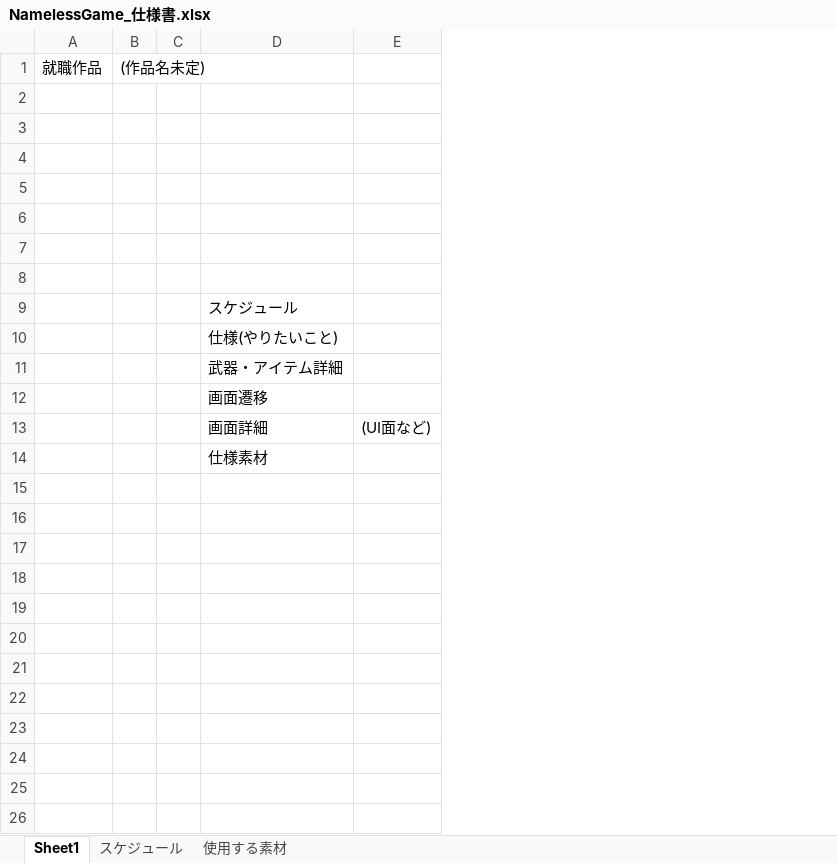
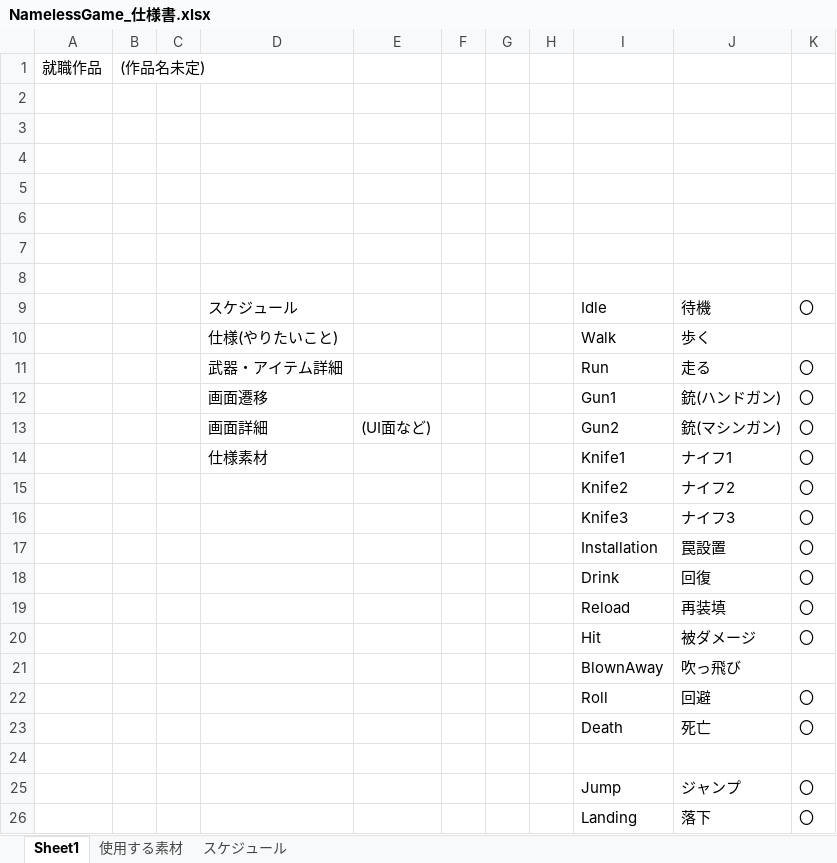
Before and after one commit to kakisawa/ProductionWork, an Excel workbook: 3DGame_3_NamelessGame/NamelessGame_仕様書.xlsx, sheet Sheet1, drawn as a sheet; values as stored, in another font and other column widths than the file's, no borders; the diff names each change by its address in the sheet, - before the commit and + after, or states it on an @@ line.

```diff
--- a/3DGame_3_NamelessGame/NamelessGame_仕様書.xlsx (sheet Sheet1)
+++ b/3DGame_3_NamelessGame/NamelessGame_仕様書.xlsx (sheet Sheet1)
@@ sheet tab order changed: Sheet1 | 使用する素材 | スケジュール @@
+column F, empty
+column G, empty
+column H, empty
+column I, rows 9-14: Idle | Walk | Run | Gun1 | Gun2 | Knife1
+column J, rows 9-14: 待機 | 歩く | 走る | 銃(ハンドガン) | 銃(マシンガン) | ナイフ1
+column K, rows 9-14: 〇 |  | 〇 | 〇 | 〇 | 〇
+row 15:  |  |  |  |  |  |  |  | Knife2 | ナイフ2 | 〇
+row 16:  |  |  |  |  |  |  |  | Knife3 | ナイフ3 | 〇
+row 17:  |  |  |  |  |  |  |  | Installation | 罠設置 | 〇
+row 18:  |  |  |  |  |  |  |  | Drink | 回復 | 〇
+row 19:  |  |  |  |  |  |  |  | Reload | 再装填 | 〇
+row 20:  |  |  |  |  |  |  |  | Hit | 被ダメージ | 〇
+row 21:  |  |  |  |  |  |  |  | BlownAway | 吹っ飛び
+row 22:  |  |  |  |  |  |  |  | Roll | 回避 | 〇
+row 23:  |  |  |  |  |  |  |  | Death | 死亡 | 〇
+row 24: (empty)
+row 25:  |  |  |  |  |  |  |  | Jump | ジャンプ | 〇
+row 26:  |  |  |  |  |  |  |  | Landing | 落下 | 〇
```
Also changed, not shown: 29 other files.
